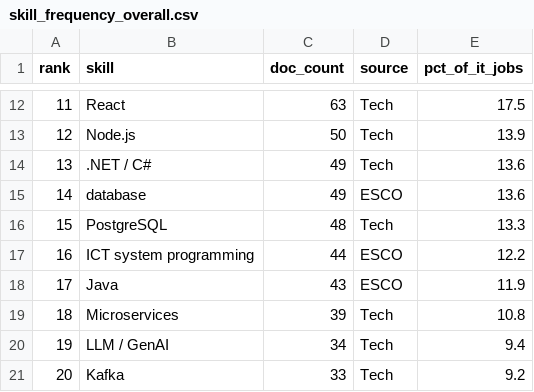
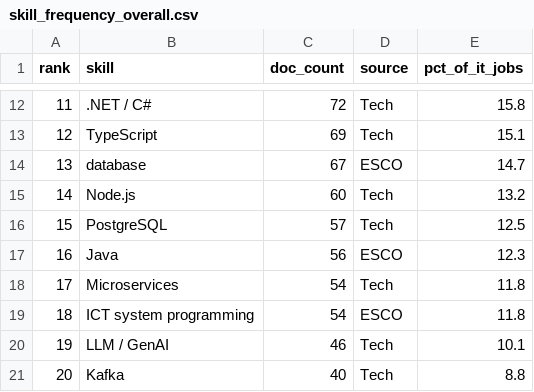
Before and after one commit to lianaaghamalyaan/thesis_project, a CSV file: data/processed/esco/skill_frequency_overall.csv, drawn as a sheet; only a part is shown, gaps mark what is left out; the diff covers the shown part only.

```diff
--- a/data/processed/esco/skill_frequency_overall.csv
+++ b/data/processed/esco/skill_frequency_overall.csv
@@ -12,10 +12,10 @@ rank,skill,doc_count,source,pct_of_it_jobs
-11,React,63,Tech,17.5
-12,Node.js,50,Tech,13.9
-13,.NET / C#,49,Tech,13.6
-14,database,49,ESCO,13.6
-15,PostgreSQL,48,Tech,13.3
-16,ICT system programming,44,ESCO,12.2
-17,Java,43,ESCO,11.9
-18,Microservices,39,Tech,10.8
-19,LLM / GenAI,34,Tech,9.4
-20,Kafka,33,Tech,9.2
+11,.NET / C#,72,Tech,15.8
+12,TypeScript,69,Tech,15.1
+13,database,67,ESCO,14.7
+14,Node.js,60,Tech,13.2
+15,PostgreSQL,57,Tech,12.5
+16,Java,56,ESCO,12.3
+17,Microservices,54,Tech,11.8
+18,ICT system programming,54,ESCO,11.8
+19,LLM / GenAI,46,Tech,10.1
+20,Kafka,40,Tech,8.8
```
Also changed, not shown: 145 edited cells elsewhere in this file, data/processed/esco/alignment_per_program.csv, data/processed/esco/emerging_tech_skills.csv, 40 other files.
